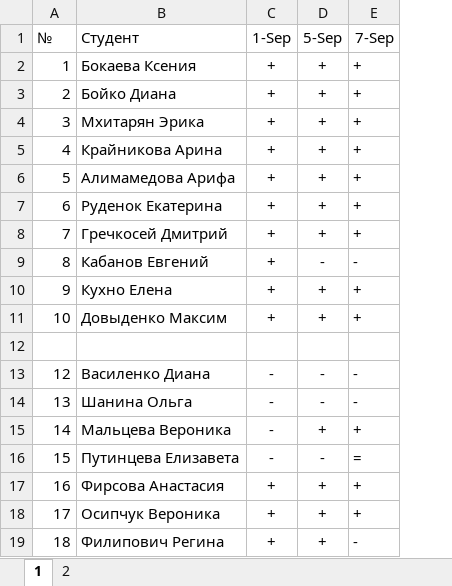
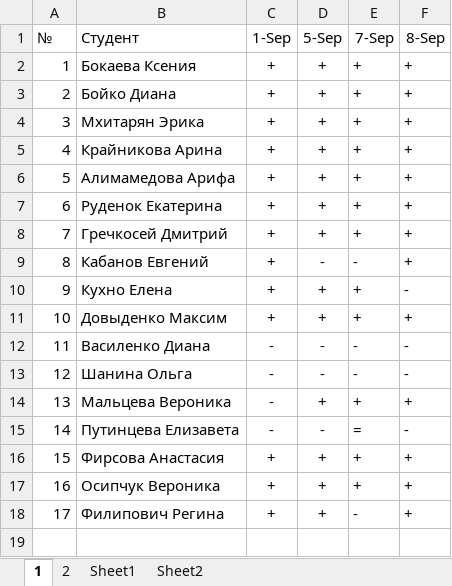
Before and after one commit to TheBandik/computer-science, an Excel workbook: sem1/СО-ПР-22.xlsx, sheet 1, drawn as a sheet; values as stored, in another font and other column widths than the file's, no borders; removed rows and columns are numbered as before the commit, all else as after; the diff names each change by its address in the sheet, - before the commit and + after, or states it on an @@ line.

```diff
--- a/sem1/СО-ПР-22.xlsx (sheet 1)
+++ b/sem1/СО-ПР-22.xlsx (sheet 1)
+sheet tab: Sheet1
+sheet tab: Sheet2
+column F (8-Sep), rows 2-18: + | + | + | + | + | + | + | + | - | + | - | - | + | - | + | + | +
-row 12: (empty)
+row 12: 11 | Василенко Диана | - | - | - | -
-B13 (Студент): Василенко Диана
+B13 (Студент): Шанина Ольга
-B14 (Студент): Шанина Ольга
+B14 (Студент): Мальцева Вероника
-D14 (5-Sep): -
+D14 (5-Sep): +
-E14 (7-Sep): -
+E14 (7-Sep): +
-B15 (Студент): Мальцева Вероника
+B15 (Студент): Путинцева Елизавета
-D15 (5-Sep): +
+D15 (5-Sep): -
-E15 (7-Sep): +
+E15 (7-Sep): =
-B16 (Студент): Путинцева Елизавета
+B16 (Студент): Фирсова Анастасия
-C16 (1-Sep): -
+C16 (1-Sep): +
-D16 (5-Sep): -
+D16 (5-Sep): +
-E16 (7-Sep): =
+E16 (7-Sep): +
-B17 (Студент): Фирсова Анастасия
+B17 (Студент): Осипчук Вероника
-B18 (Студент): Осипчук Вероника
+B18 (Студент): Филипович Регина
-E18 (7-Sep): +
+E18 (7-Sep): -
-row 19: 18 | Филипович Регина | + | + | -
```
Also changed, not shown: sheet 2, sem1/С-ПР-23.xlsx, 2 other files.
